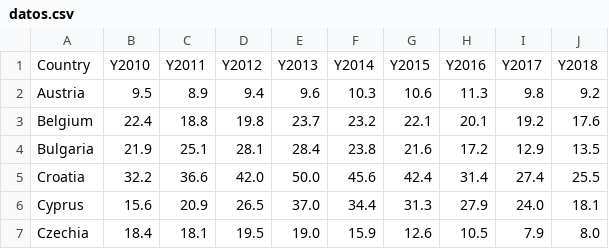
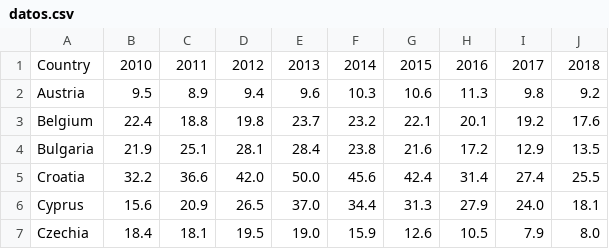
Before and after one commit to Albgoza/DATOS_DESI, a CSV file: datos.csv, drawn as a sheet; only a part is shown.

Commit message:
Update datos.csv

```diff
--- a/datos.csv
+++ b/datos.csv
@@ -1,2 +1,2 @@
-"Country","Y2010","Y2011","Y2012","Y2013","Y2014","Y2015","Y2016","Y2017","Y2018"
+"Country","2010","2011","2012","2013","2014","2015","2016","2017","2018"
 "Austria","9.5","8.9","9.4","9.6","10.3","10.6","11.3","9.8","9.2"
```
